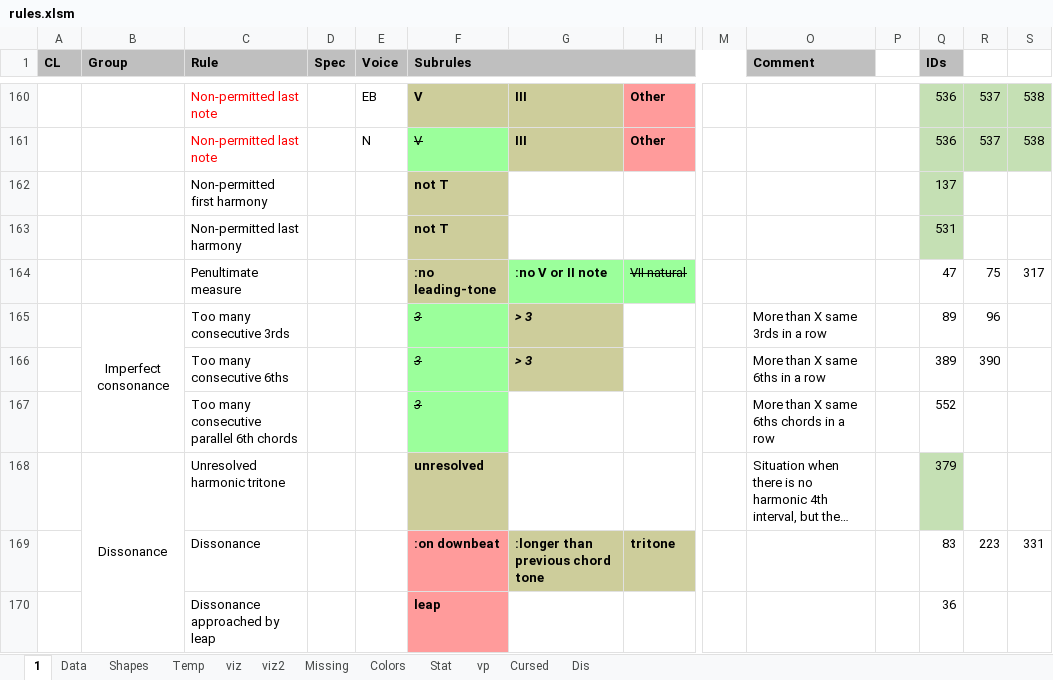
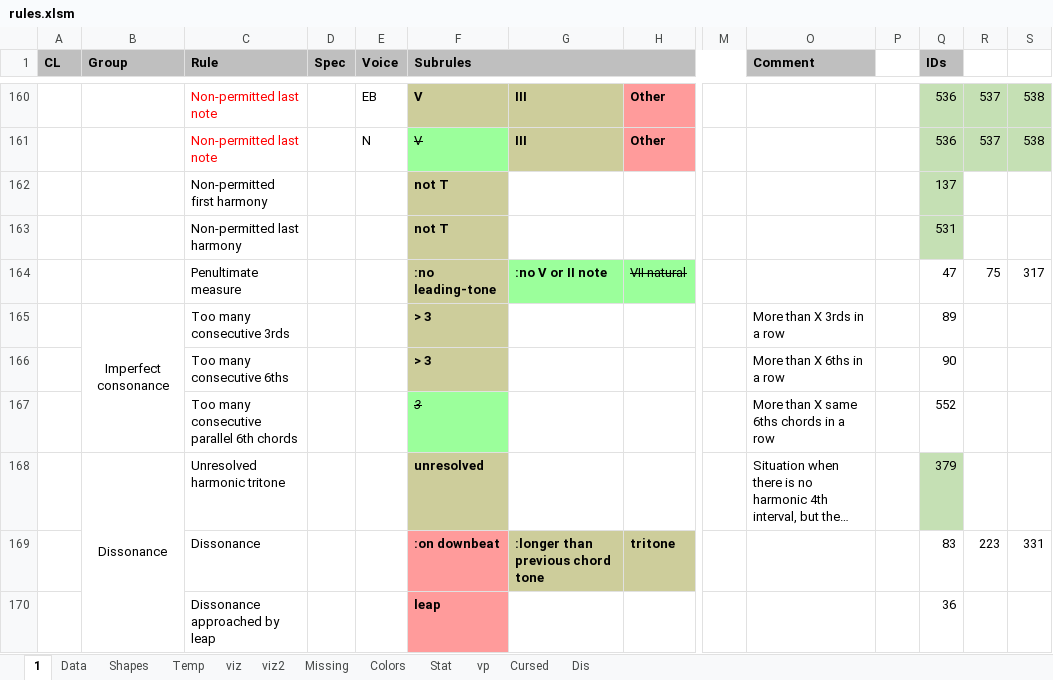
Before and after one commit to Dpst94/MGen, an Excel workbook: MGen/configs/rules2/rules.xlsm, sheet 1, drawn as a sheet; only a part is shown, gaps mark what is left out; long unchanged cells end in …; values as stored, in another font and other column widths than the file's, no borders; charts and pictures not drawn; removed rows and columns are numbered as before the commit, all else as after; rows hold the shown columns only; the diff names each change by its address in the sheet, - before the commit and + after, or states it on an @@ line.

```diff
--- a/MGen/configs/rules2/rules.xlsm (sheet 1)
+++ b/MGen/configs/rules2/rules.xlsm (sheet 1)
-F165 (Subrules): 3
+F165 (Subrules): > 3
@@ F165 fill: #9BFF9B → #CDCD9B, bold: off → on, italic: on → off, strikethrough: on → off @@
-G165: > 3
+G165: (empty)
-G165 fill: #CDCD9B
+G165 fill: none
-O165 (Comment): More than X same 3rds in a row
+O165 (Comment): More than X 3rds in a row
-R165: 96
+R165: (empty)
-row 166:  |  | Too many consecutive 6ths |  |  | 3 | > 3 |  |  | More than X same 6ths in a row |  | 389 | 390
+row 166:  |  | Too many consecutive 6ths |  |  | > 3 |  |  |  | More than X 6ths in a row |  | 90
```
Also changed, not shown: sheet Data, sheet Missing, formulas that keep their value, charts or pictures, 12 other files.
